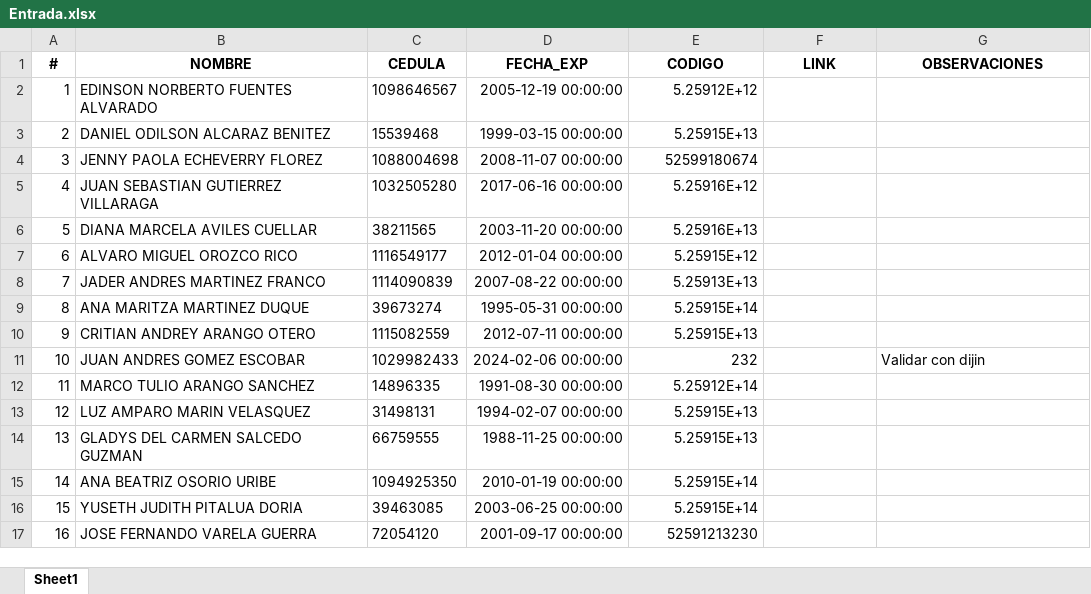
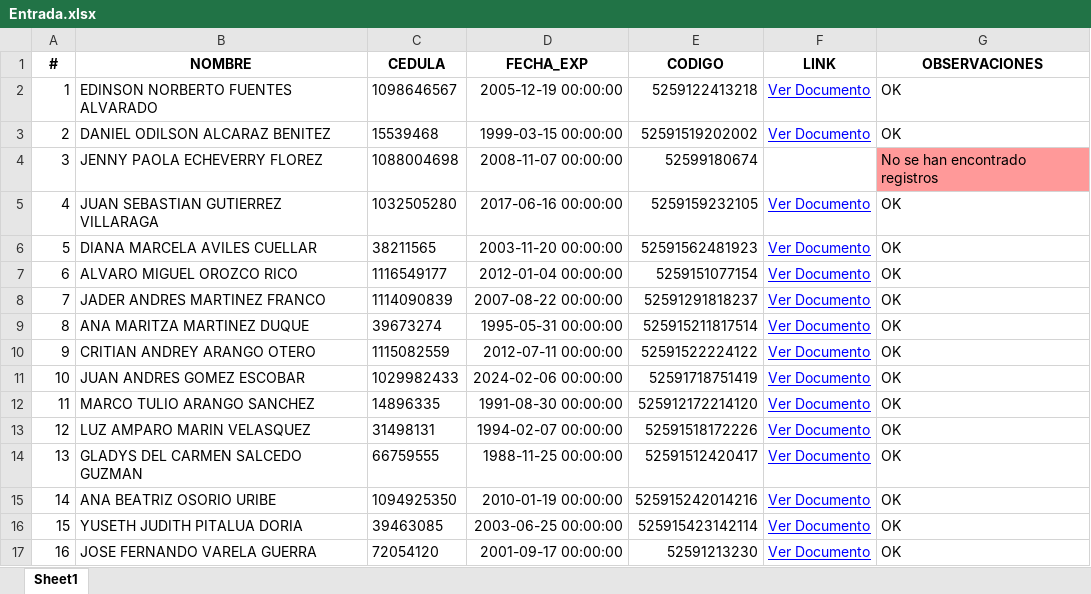
Before and after one commit to CesarSierra1997/Automation_apostillaCol, an Excel workbook: Antecedentes/Entrada.xlsx, sheet Sheet1, drawn as a sheet; values as stored, in another font and other column widths than the file's, no borders; the diff names each change by its address in the sheet, - before the commit and + after, or states it on an @@ line.

```diff
--- a/Antecedentes/Entrada.xlsx (sheet Sheet1)
+++ b/Antecedentes/Entrada.xlsx (sheet Sheet1)
-E2 (CODIGO): 5.25912E+12
+E2 (CODIGO): 5259122413218
-F2:F3 (LINK): (empty)
+F2:F3 (LINK): Ver Documento
-G2:G3 (OBSERVACIONES): (empty)
+G2:G3 (OBSERVACIONES): OK
-E3 (CODIGO): 5.25915E+13
+E3 (CODIGO): 52591519202002
-G4 (OBSERVACIONES): (empty)
+G4 (OBSERVACIONES): No se han encontrado registros
-G4 fill: none
+G4 fill: #FF9999
-E5 (CODIGO): 5.25916E+12
+E5 (CODIGO): 5259159232105
-F5:F17 (LINK): (empty)
+F5:F17 (LINK): Ver Documento
-G5:G10 (OBSERVACIONES): (empty)
+G5:G10 (OBSERVACIONES): OK
-E6 (CODIGO): 5.25916E+13
+E6 (CODIGO): 52591562481923
-E7 (CODIGO): 5.25915E+12
+E7 (CODIGO): 5259151077154
-E8 (CODIGO): 5.25913E+13
+E8 (CODIGO): 52591291818237
-E9 (CODIGO): 5.25915E+14
+E9 (CODIGO): 525915211817514
-E10 (CODIGO): 5.25915E+13
+E10 (CODIGO): 52591522224122
-E11 (CODIGO): 232
+E11 (CODIGO): 52591718751419
-G11 (OBSERVACIONES): Validar con dijin
+G11 (OBSERVACIONES): OK
-E12 (CODIGO): 5.25912E+14
+E12 (CODIGO): 525912172214120
-G12:G17 (OBSERVACIONES): (empty)
+G12:G17 (OBSERVACIONES): OK
-E13 (CODIGO): 5.25915E+13
+E13 (CODIGO): 52591518172226
-E14 (CODIGO): 5.25915E+13
+E14 (CODIGO): 52591512420417
-E15 (CODIGO): 5.25915E+14
+E15 (CODIGO): 525915242014216
-E16 (CODIGO): 5.25915E+14
+E16 (CODIGO): 525915423142114
```
Also changed, not shown: 1 other file.
